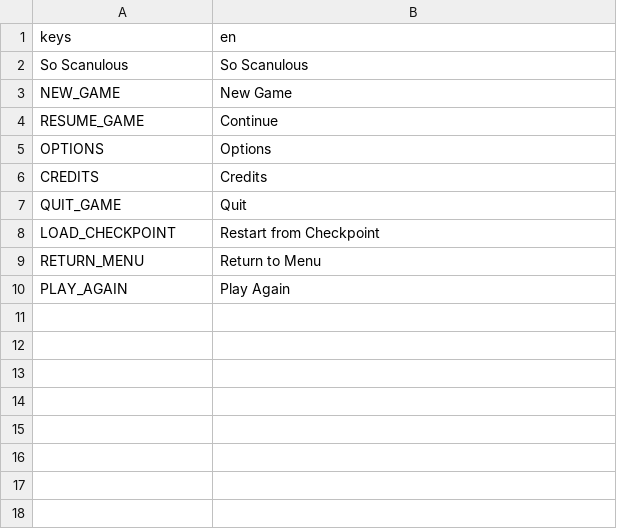
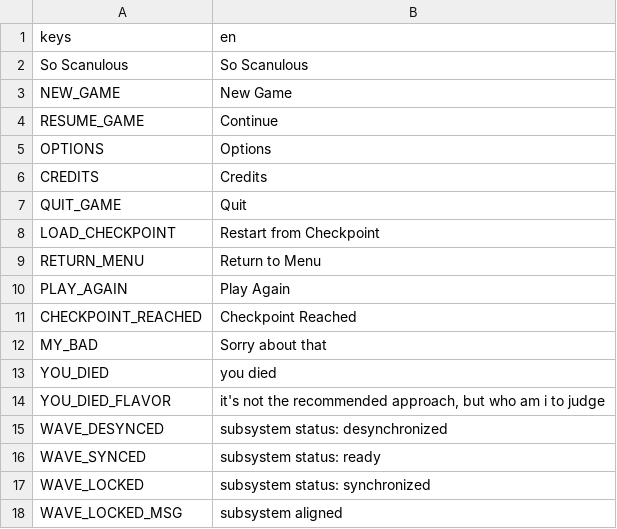
Before and after one commit to excessive/ludum-dare-59, a CSV file: lang/translation.csv, drawn as a sheet.

```diff
--- a/lang/translation.csv
+++ b/lang/translation.csv
@@ -10 +10,9 @@ RETURN_MENU,Return to Menu
 PLAY_AGAIN,Play Again
+CHECKPOINT_REACHED,Checkpoint Reached
+MY_BAD,Sorry about that
+YOU_DIED,you died
+YOU_DIED_FLAVOR,"it's not the recommended approach, but who am i to judge"
+WAVE_DESYNCED,subsystem status: desynchronized
+WAVE_SYNCED,subsystem status: ready
+WAVE_LOCKED,subsystem status: synchronized
+WAVE_LOCKED_MSG,subsystem aligned
```
Also changed, not shown: 10 other files.
